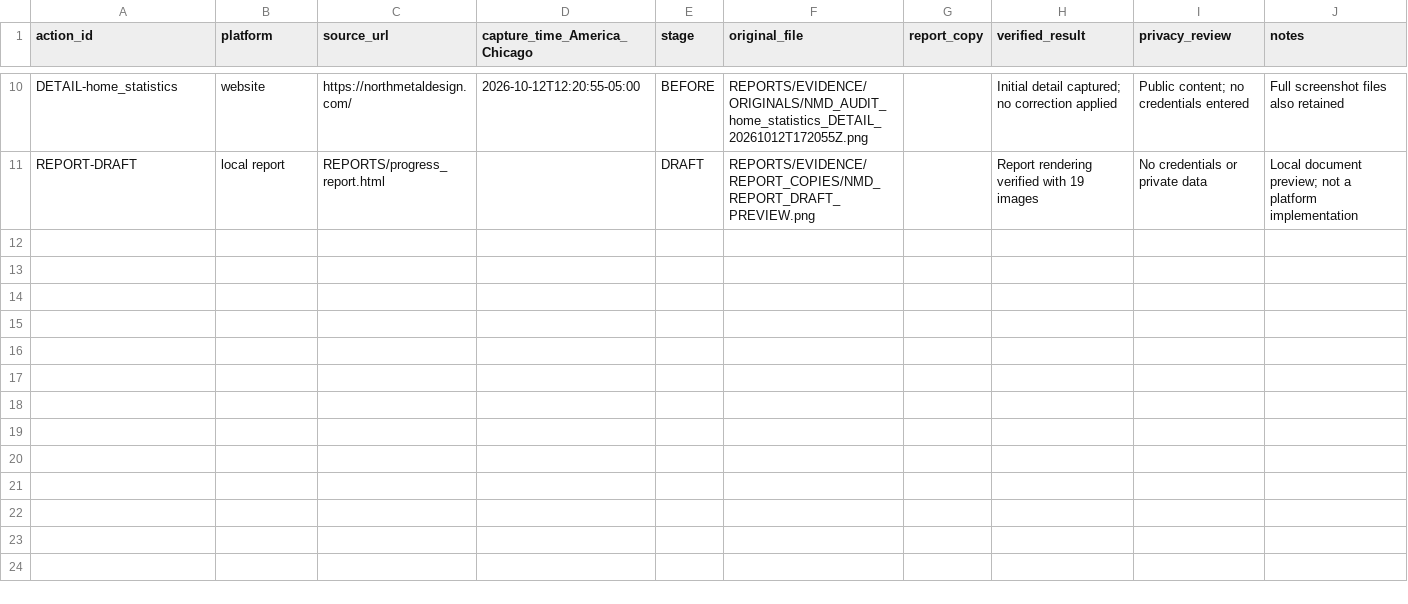
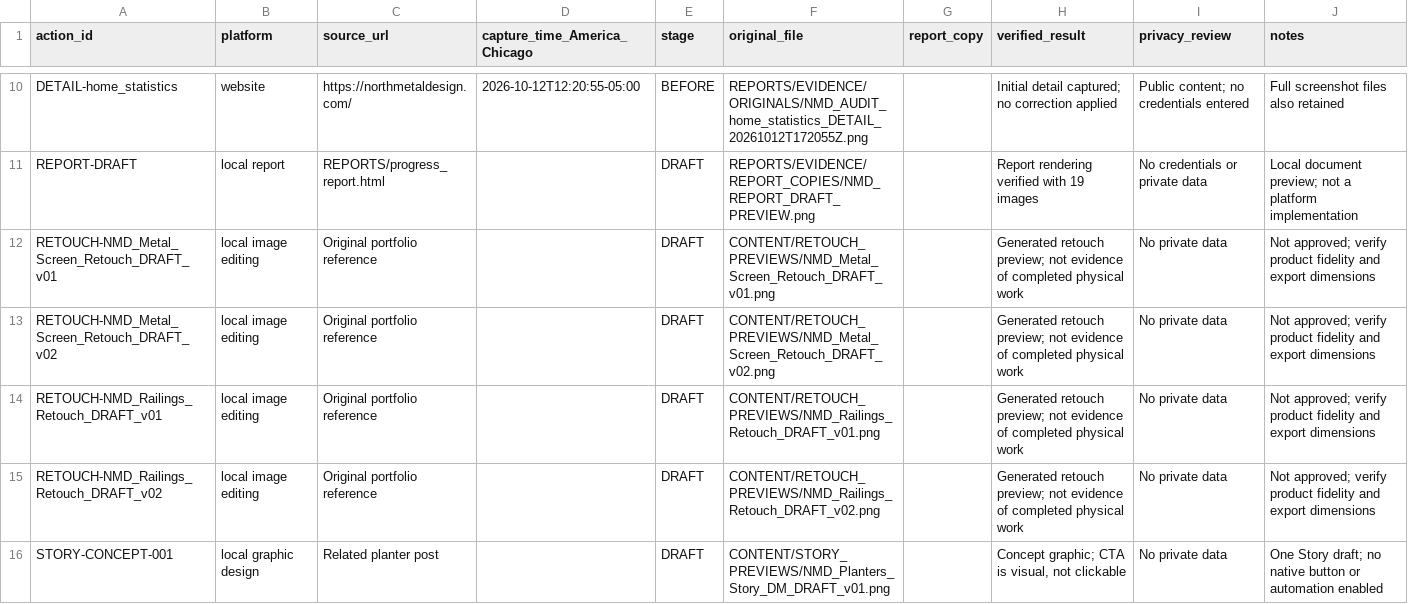
Before and after one commit to MGTechUSA/North_Metal_Design, a CSV file: REPORTS/evidence_register.csv, drawn as a sheet; only a part is shown, gaps mark what is left out.

```diff
--- a/REPORTS/evidence_register.csv
+++ b/REPORTS/evidence_register.csv
@@ -11 +11,6 @@ DETAIL-home_statistics,website,https://northmetaldesign.com/,2026-10-12T12:20:55
 REPORT-DRAFT,local report,REPORTS/progress_report.html,,DRAFT,REPORTS/EVIDENCE/REPORT_COPIES/NMD_REPORT_DRAFT_PREVIEW.png,,Report rendering verified with 19 images,No credentials or private data,Local document preview; not a platform implementation
+RETOUCH-NMD_Metal_Screen_Retouch_DRAFT_v01,local image editing,Original portfolio reference,,DRAFT,CONTENT/RETOUCH_PREVIEWS/NMD_Metal_Screen_Retouch_DRAFT_v01.png,,Generated retouch preview; not evidence of completed physical work,No private data,Not approved; verify product fidelity and export dimensions
+RETOUCH-NMD_Metal_Screen_Retouch_DRAFT_v02,local image editing,Original portfolio reference,,DRAFT,CONTENT/RETOUCH_PREVIEWS/NMD_Metal_Screen_Retouch_DRAFT_v02.png,,Generated retouch preview; not evidence of completed physical work,No private data,Not approved; verify product fidelity and export dimensions
+RETOUCH-NMD_Railings_Retouch_DRAFT_v01,local image editing,Original portfolio reference,,DRAFT,CONTENT/RETOUCH_PREVIEWS/NMD_Railings_Retouch_DRAFT_v01.png,,Generated retouch preview; not evidence of completed physical work,No private data,Not approved; verify product fidelity and export dimensions
+RETOUCH-NMD_Railings_Retouch_DRAFT_v02,local image editing,Original portfolio reference,,DRAFT,CONTENT/RETOUCH_PREVIEWS/NMD_Railings_Retouch_DRAFT_v02.png,,Generated retouch preview; not evidence of completed physical work,No private data,Not approved; verify product fidelity and export dimensions
+STORY-CONCEPT-001,local graphic design,Related planter post,,DRAFT,CONTENT/STORY_PREVIEWS/NMD_Planters_Story_DM_DRAFT_v01.png,,"Concept graphic; CTA is visual, not clickable",No private data,One Story draft; no native button or automation enabled
```
Also changed, not shown: CONTENT/calendario_resto_2026.csv, CONTENT/first_10_drafts.csv, 29 other files.
